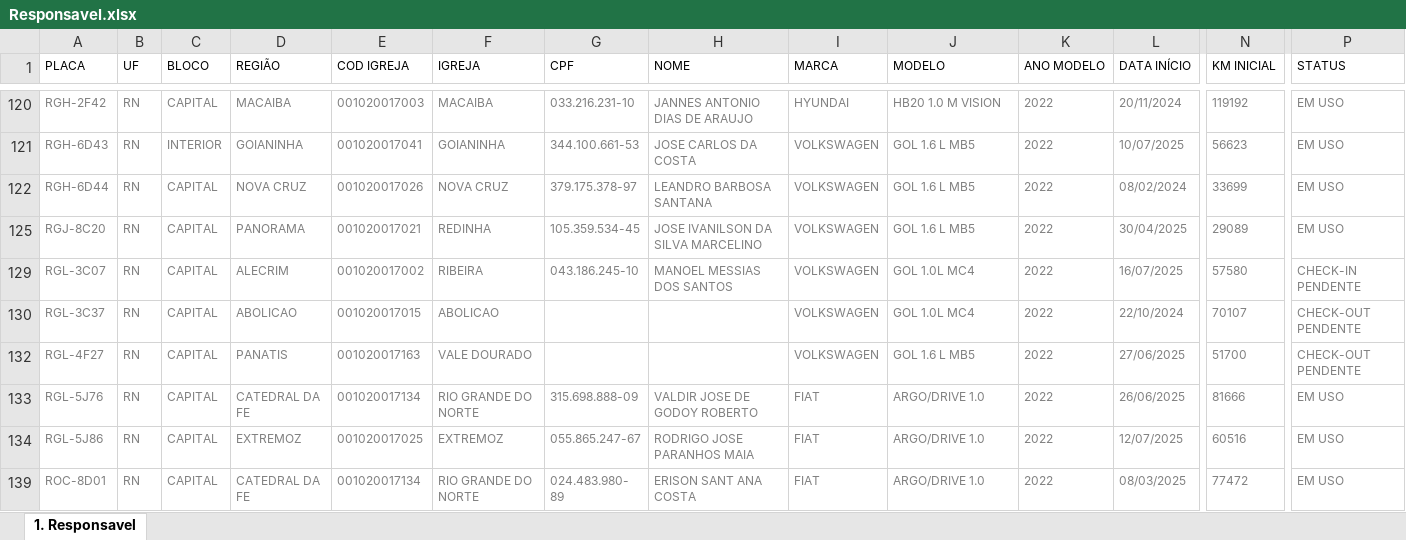
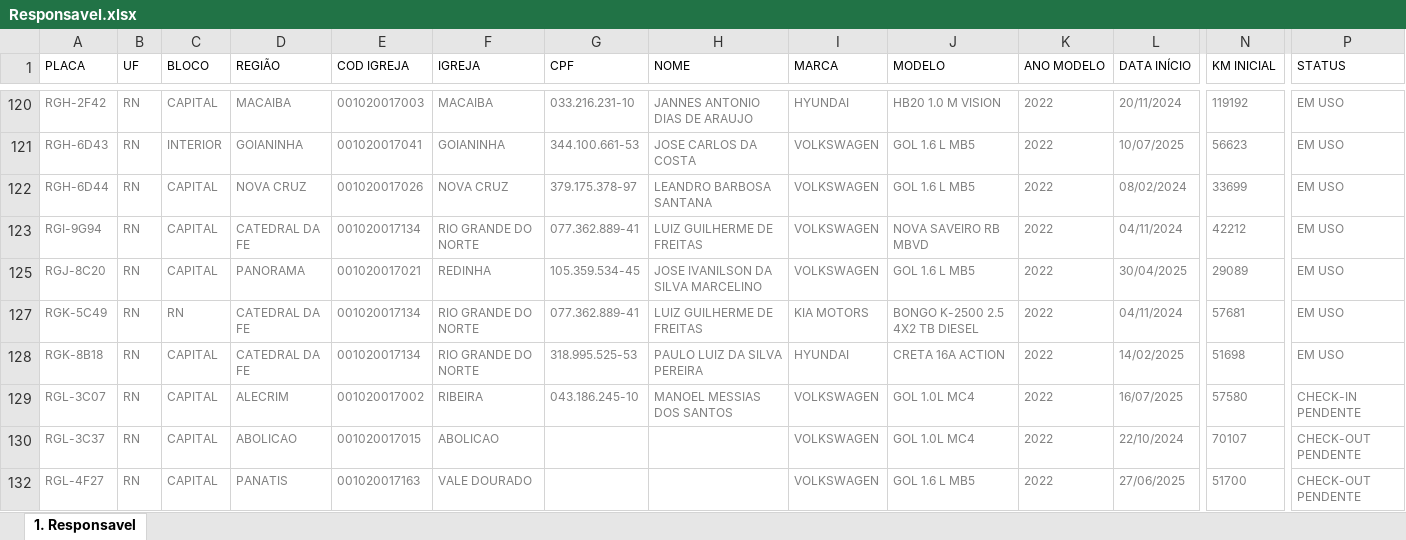
Before and after one commit to Claudio-NG/GEST-O-DE-FROTAS, an Excel workbook: Responsavel.xlsx, sheet 1. Responsavel, drawn as a sheet; only a part is shown, gaps mark what is left out; the shorter side is filled out with more unchanged rows; values as stored, in another font and other column widths than the file's, no borders; rows hold the shown columns only; the diff covers the shown part only; the diff names each change by its address in the sheet, - before the commit and + after, or states it on an @@ line.

```diff
--- a/Responsavel.xlsx (sheet 1. Responsavel)
+++ b/Responsavel.xlsx (sheet 1. Responsavel)
@@ row 123 unhidden: RGI-9G94 | RN | CAPITAL | CATEDRAL DA FE | 001020017134 | RIO GRANDE DO NORTE | 077.362.889-41 | LUIZ GUILHERME DE FREITAS | VOLKSWAGEN | NOVA SAVEIRO RB MBVD | 2022 | 04/11/2024 | 42212 | EM USO @@
@@ row 127 unhidden: RGK-5C49 | RN | RN | CATEDRAL DA FE | 001020017134 | RIO GRANDE DO NORTE | 077.362.889-41 | LUIZ GUILHERME DE FREITAS | KIA MOTORS | BONGO K-2500 2.5 4X2 TB DIESEL | 2022 | 04/11/2024 | 57681 | EM USO @@
@@ row 128 unhidden: RGK-8B18 | RN | CAPITAL | CATEDRAL DA FE | 001020017134 | RIO GRANDE DO NORTE | 318.995.525-53 | PAULO LUIZ DA SILVA PEREIRA | HYUNDAI | CRETA 16A ACTION | 2022 | 14/02/2025 | 51698 | EM USO @@
```
Also changed, not shown: 82 hidden or unhidden rows elsewhere in this sheet, 17 other files.
